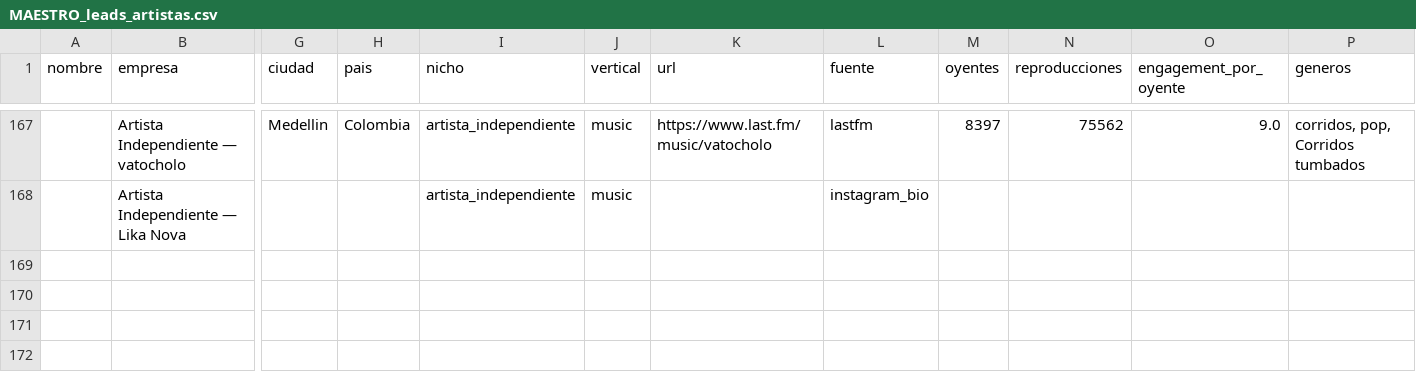
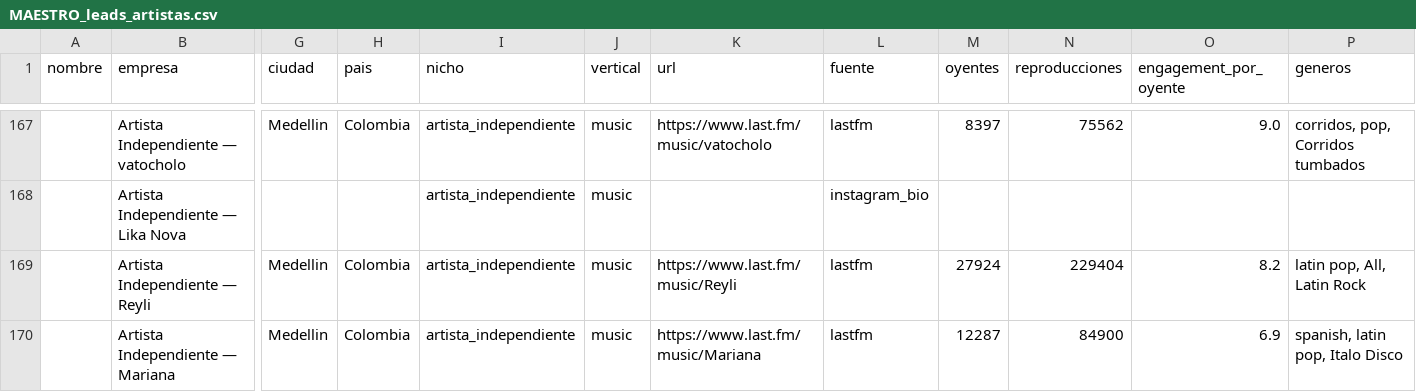
Before and after one commit to joseg09dg-888/IMSYSTEM, a CSV file: data/MAESTRO_leads_artistas.csv, drawn as a sheet; only a part is shown, gaps mark what is left out; rows hold the shown columns only; the diff names each change by its address in the sheet, - before the commit and + after, or states it on an @@ line.

```diff
--- a/data/MAESTRO_leads_artistas.csv
+++ b/data/MAESTRO_leads_artistas.csv
+row 169:  | Artista Independiente — Reyli | Medellin | Colombia | artista_independiente | music | https://www.last.fm/music/Reyli | lastfm | 27924 | 229404 | 8.2 | latin pop, All, Latin Rock
+row 170:  | Artista Independiente — Mariana | Medellin | Colombia | artista_independiente | music | https://www.last.fm/music/Mariana | lastfm | 12287 | 84900 | 6.9 | spanish, latin pop, Italo Disco
```
Also changed, not shown: data/MAESTRO_leads_musica.csv, data/followup_tipo2.csv, 9 other files.
